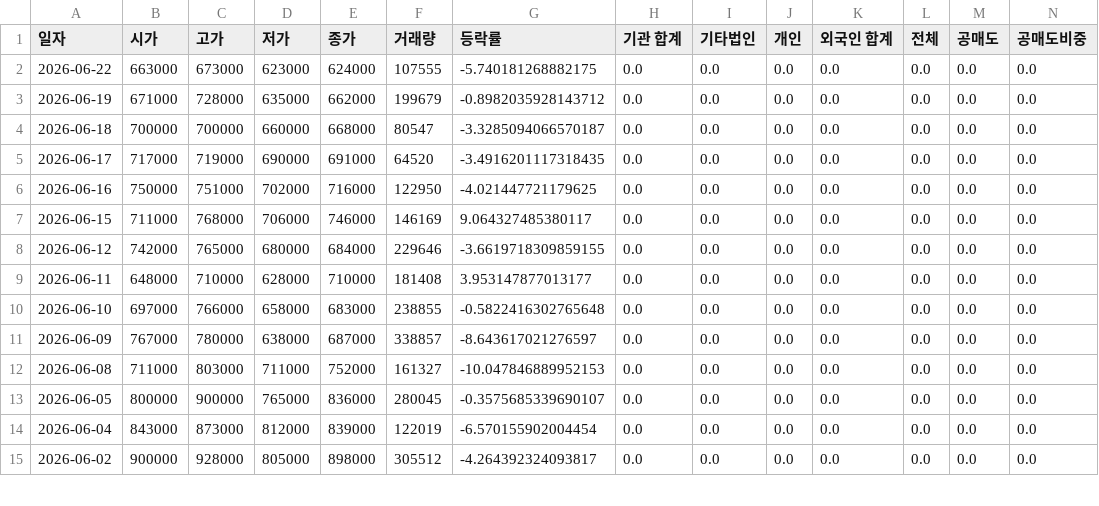
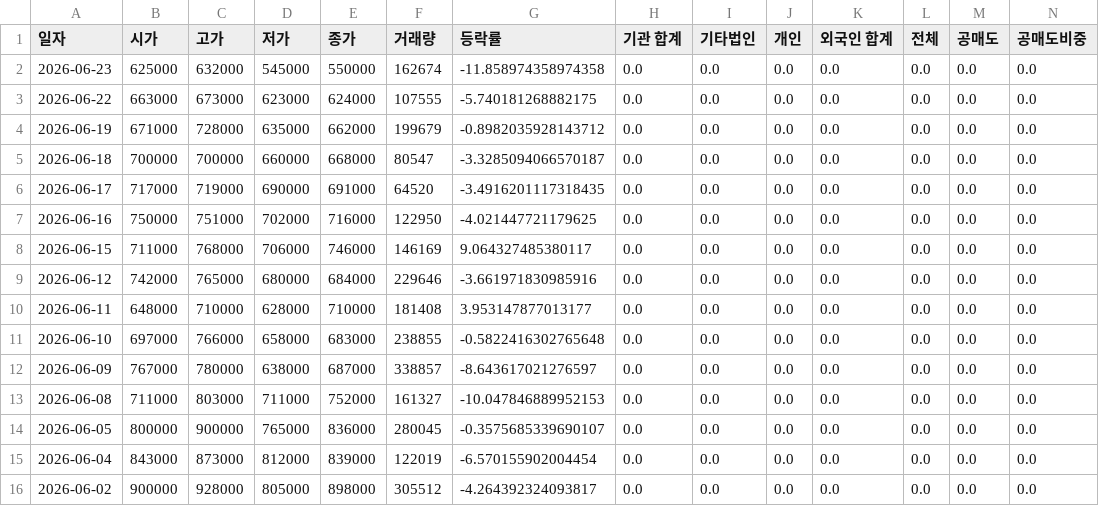
Before and after one commit to ccyun95/Automobile_robot_work, a CSV file: data/Hyundai_Autoever_307950_stock_data.csv, drawn as a sheet; only a part is shown; addresses are those after the commit; rows hold the shown columns only; the diff names each change by its address in the sheet, - before the commit and + after, or states it on an @@ line.

```diff
--- a/data/Hyundai_Autoever_307950_stock_data.csv
+++ b/data/Hyundai_Autoever_307950_stock_data.csv
+row 2: 2026-06-23 | 625000 | 632000 | 545000 | 550000 | 162674 | -11.858974358974358 | 0.0 | 0.0 | 0.0 | 0.0 | 0.0 | 0.0 | 0.0
-G9 (등락률): -3.6619718309859155
+G9 (등락률): -3.661971830985916
```
Also changed, not shown: data/HVM_295310_stock_data.csv, data/Hyundai_Mobis_012330_stock_data.csv, 18 other files.
